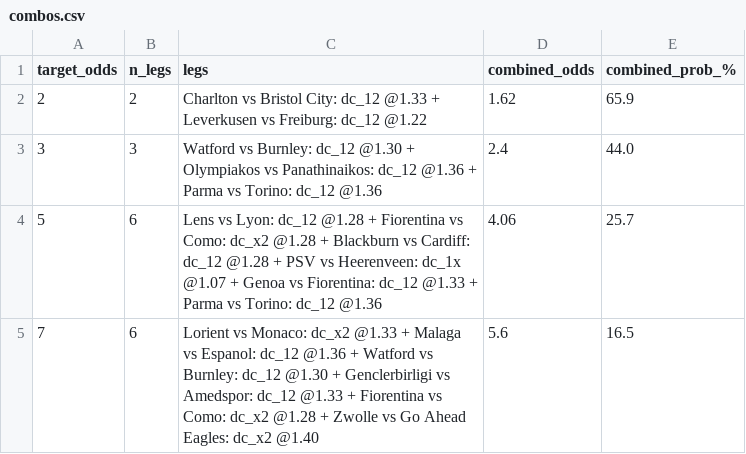
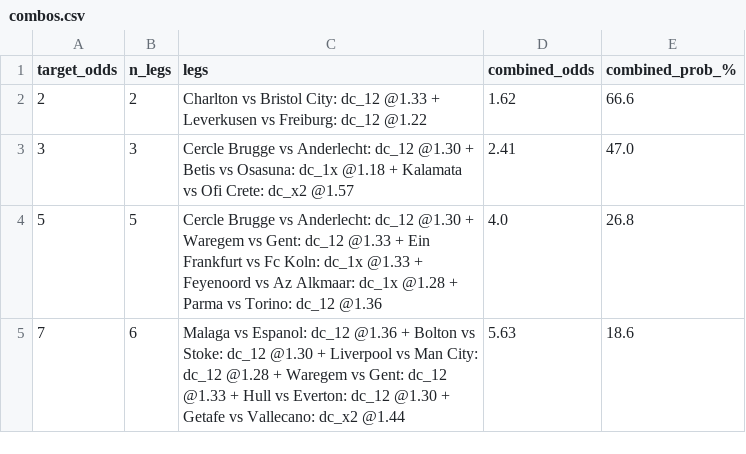
Before and after one commit to tonticha9/Prediction-picks, a CSV file: data/combos.csv, drawn as a sheet.

```diff
--- a/data/combos.csv
+++ b/data/combos.csv
@@ -1,5 +1,5 @@
 target_odds,n_legs,legs,combined_odds,combined_prob_%
-2,2,Charlton vs Bristol City: dc_12 @1.33 + Leverkusen vs Freiburg: dc_12 @1.22,1.62,65.9
-3,3,Watford vs Burnley: dc_12 @1.30 + Olympiakos vs Panathinaikos: dc_12 @1.36 + Parma vs Torino: dc_12 @1.36,2.4,44.0
-5,6,Lens vs Lyon: dc_12 @1.28 + Fiorentina vs Como: dc_x2 @1.28 + Blackburn vs Cardiff: dc_12 @1.28 + PSV vs Heerenveen: dc_1x @1.07 + Genoa vs Fiorentina: dc_12 @1.33 + Parma vs Torino: dc_12 @1.36,4.06,25.7
-7,6,Lorient vs Monaco: dc_x2 @1.33 + Malaga vs Espanol: dc_12 @1.36 + Watford vs Burnley: dc_12 @1.30 + Genclerbirligi vs Amedspor: dc_12 @1.33 + Fiorentina vs Como: dc_x2 @1.28 + Zwolle vs Go Ahead Eagles: dc_x2 @1.40,5.6,16.5
+2,2,Charlton vs Bristol City: dc_12 @1.33 + Leverkusen vs Freiburg: dc_12 @1.22,1.62,66.6
+3,3,Cercle Brugge vs Anderlecht: dc_12 @1.30 + Betis vs Osasuna: dc_1x @1.18 + Kalamata vs Ofi Crete: dc_x2 @1.57,2.41,47.0
+5,5,Cercle Brugge vs Anderlecht: dc_12 @1.30 + Waregem vs Gent: dc_12 @1.33 + Ein Frankfurt vs Fc Koln: dc_1x @1.33 + Feyenoord vs Az Alkmaar: dc_1x @1.28 + Parma vs Torino: dc_12 @1.36,4.0,26.8
+7,6,Malaga vs Espanol: dc_12 @1.36 + Bolton vs Stoke: dc_12 @1.30 + Liverpool vs Man City: dc_12 @1.28 + Waregem vs Gent: dc_12 @1.33 + Hull vs Everton: dc_12 @1.30 + Getafe vs Vallecano: dc_x2 @1.44,5.63,18.6
```
Also changed, not shown: data/value_bets.csv, 1 other file.
